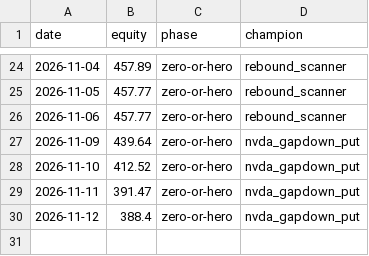
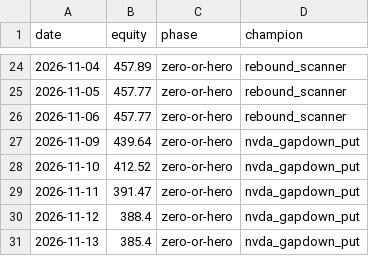
Before and after one commit to Cao-YMGG/Zero-or-Hero, a CSV file: journal/equity.csv, drawn as a sheet; only a part is shown, gaps mark what is left out.

```diff
--- a/journal/equity.csv
+++ b/journal/equity.csv
@@ -30 +30,2 @@ date,equity,phase,champion
 2026-11-12,388.4,zero-or-hero,nvda_gapdown_put
+2026-11-13,385.4,zero-or-hero,nvda_gapdown_put
```
Also changed, not shown: journal/exits.csv, journal/grades.csv, 5 other files.
